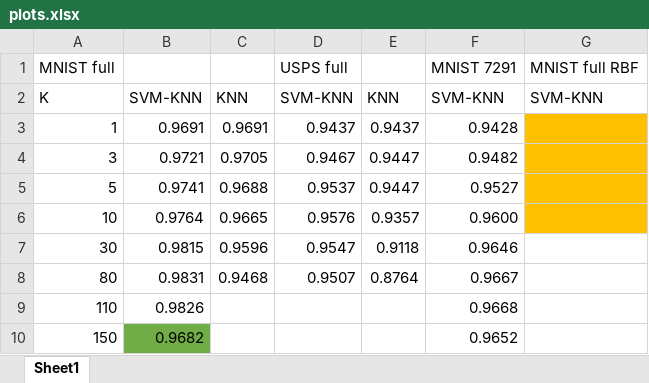
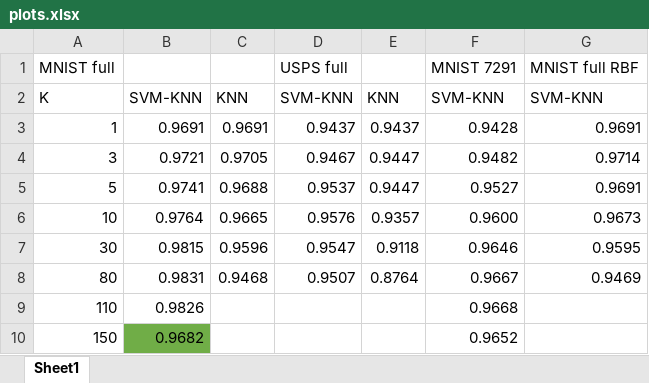
Before and after one commit to jchoi100/machine_learning_final_project, an Excel workbook: docs/plots.xlsx, sheet Sheet1, drawn as a sheet; values as stored, in another font and other column widths than the file's, no borders; charts and pictures not drawn; the diff names each change by its address in the sheet, - before the commit and + after, or states it on an @@ line.

Commit message:
Run experiments and edit plots

```diff
--- a/docs/plots.xlsx (sheet Sheet1)
+++ b/docs/plots.xlsx (sheet Sheet1)
-G3: (empty)
+G3: 0.9691
-G3:G6 fill: #FFC000
+G3:G6 fill: none
-G4: (empty)
+G4: 0.9714
-G5: (empty)
+G5: 0.9691
-G6: (empty)
+G6: 0.9673
-G7: (empty)
+G7: 0.9595
-G8: (empty)
+G8: 0.9469
```
Also changed, not shown: charts or pictures, 5 other files.
